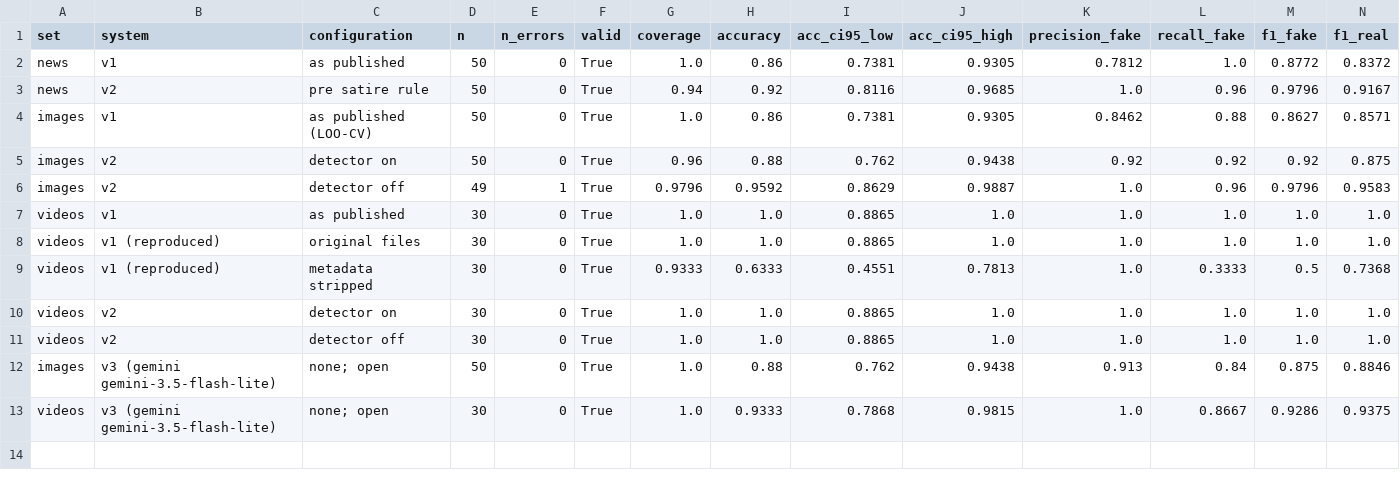
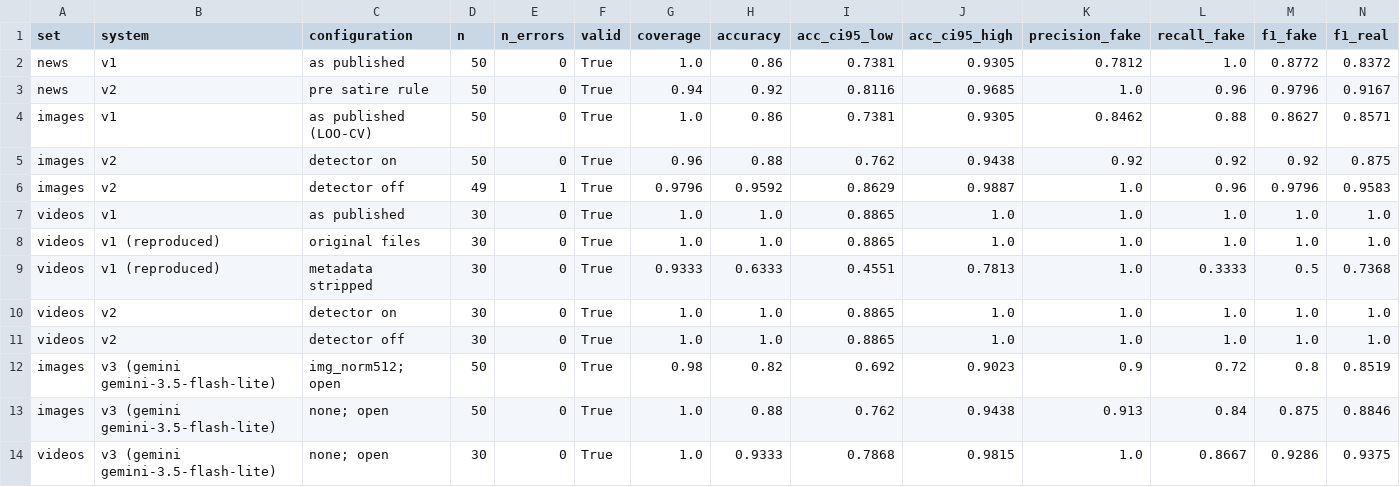
Before and after one commit to muditagrawal-alt/Deepfake-and-Fake-News-Detector, a CSV file: research/results/benchmark_summary.csv, drawn as a sheet; only a part is shown; rows hold the shown columns only; the diff names each change by its address in the sheet, - before the commit and + after, or states it on an @@ line.

```diff
--- a/research/results/benchmark_summary.csv
+++ b/research/results/benchmark_summary.csv
+row 12: images | v3 (gemini gemini-3.5-flash-lite) | img_norm512; open | 50 | 0 | True | 0.98 | 0.82 | 0.692 | 0.9023 | 0.9 | 0.72 | 0.8 | 0.8519
```
Also changed, not shown: research/results/benchmark_repeats.csv, research/results/confusion_matrices.csv, 6 other files.
